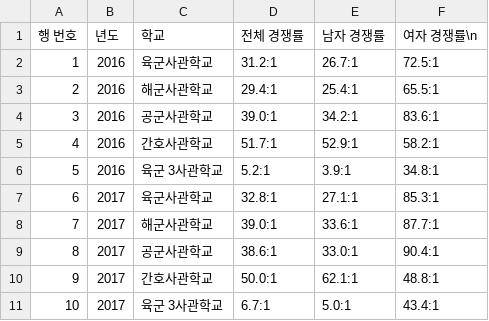
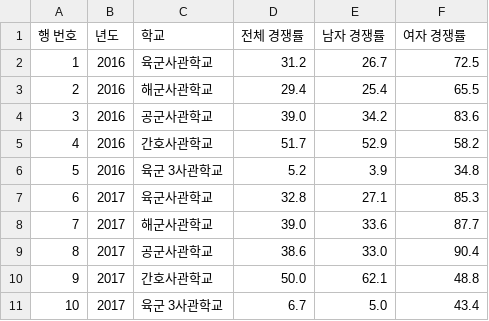
Before and after one commit to Welcome-K-Army/Welcome-K-Army, a CSV file: lib/storage/csvFiles/20200930_각군학교경쟁률.csv, drawn as a sheet; only a part is shown; the diff covers the shown part only.

```diff
--- a/lib/storage/csvFiles/20200930_각군학교경쟁률.csv
+++ b/lib/storage/csvFiles/20200930_각군학교경쟁률.csv
@@ -1,11 +1,11 @@
-행 번호,년도,학교,전체 경쟁률,남자 경쟁률,여자 경쟁률\n
-1,2016,육군사관학교,31.2:1,26.7:1,72.5:1
-2,2016,해군사관학교,29.4:1,25.4:1,65.5:1
-3,2016,공군사관학교,39.0:1,34.2:1,83.6:1
-4,2016,간호사관학교,51.7:1,52.9:1,58.2:1
-5,2016,육군 3사관학교,5.2:1,3.9:1,34.8:1
-6,2017,육군사관학교,32.8:1,27.1:1,85.3:1
-7,2017,해군사관학교,39.0:1,33.6:1,87.7:1
-8,2017,공군사관학교,38.6:1,33.0:1,90.4:1
-9,2017,간호사관학교,50.0:1,62.1:1,48.8:1
-10,2017,육군 3사관학교,6.7:1,5.0:1,43.4:1
+행 번호,년도,학교,전체 경쟁률,남자 경쟁률,여자 경쟁률
+1,2016,육군사관학교,31.2,26.7,72.5
+2,2016,해군사관학교,29.4,25.4,65.5
+3,2016,공군사관학교,39.0,34.2,83.6
+4,2016,간호사관학교,51.7,52.9,58.2
+5,2016,육군 3사관학교,5.2,3.9,34.8
+6,2017,육군사관학교,32.8,27.1,85.3
+7,2017,해군사관학교,39.0,33.6,87.7
+8,2017,공군사관학교,38.6,33.0,90.4
+9,2017,간호사관학교,50.0,62.1,48.8
+10,2017,육군 3사관학교,6.7,5.0,43.4
```
Also changed, not shown: 30 edited cells elsewhere in this file, 16 other files.
